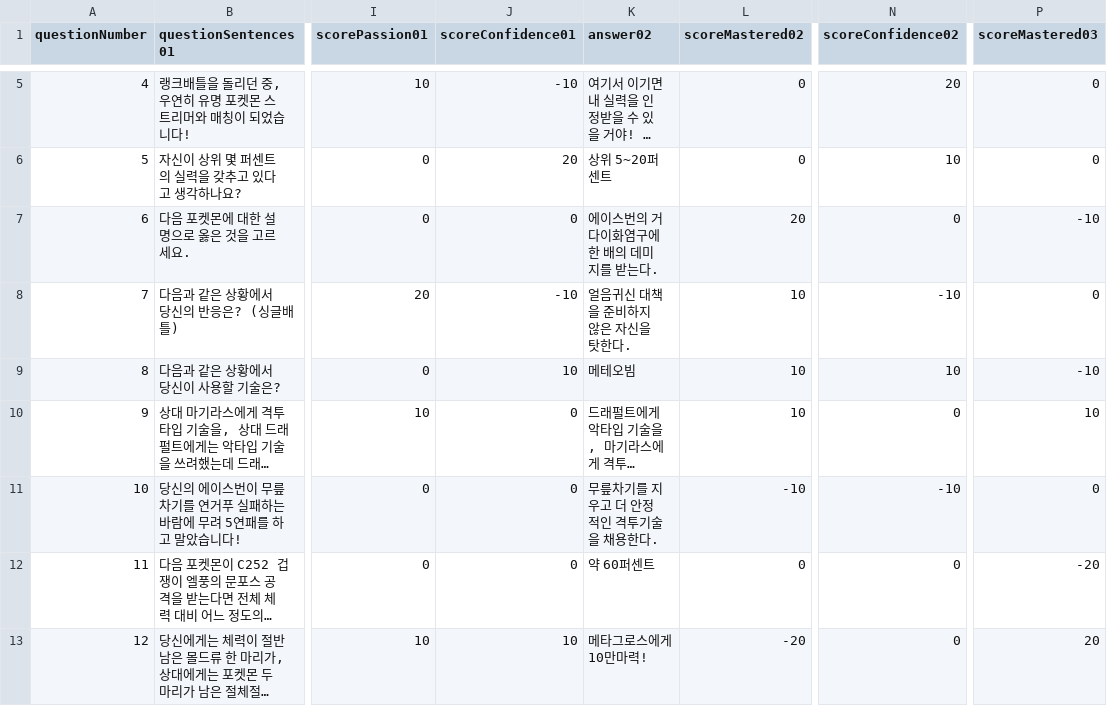
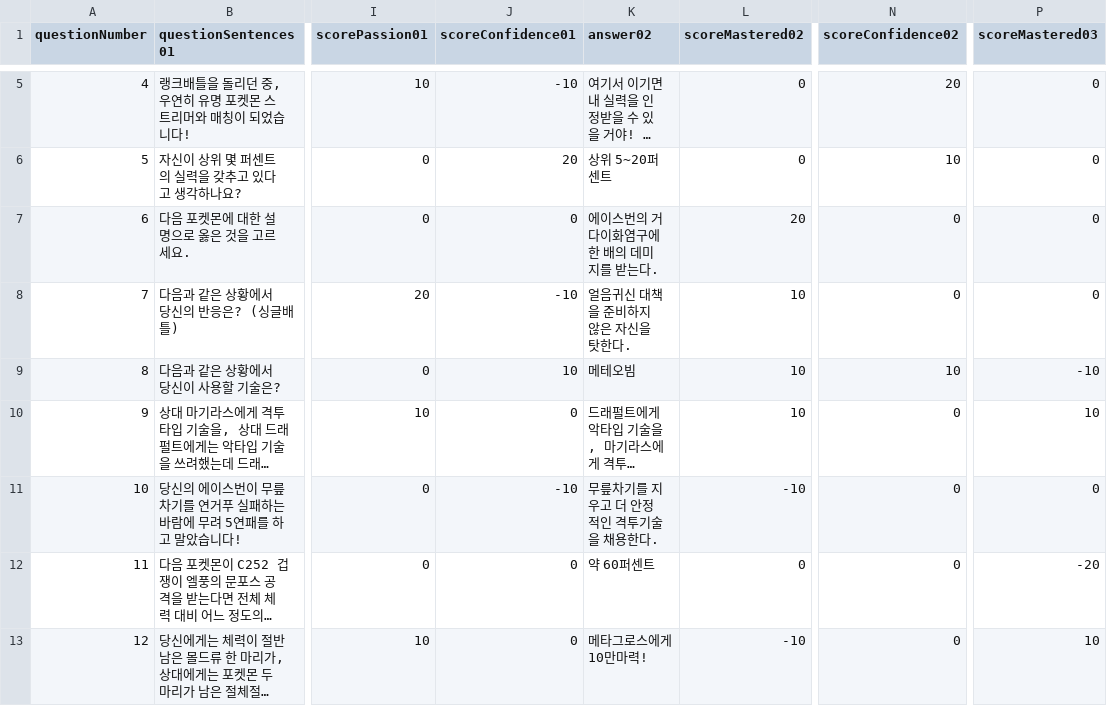
Before and after one commit to oatmealch/pokemontest, a CSV file: assets/pokemon_test_question.csv, drawn as a sheet; only a part is shown, gaps mark what is left out; long unchanged cells end in …; the diff names each change by its address in the sheet, - before the commit and + after, or states it on an @@ line.

```diff
--- a/assets/pokemon_test_question.csv
+++ b/assets/pokemon_test_question.csv
-P7 (scoreMastered03): -10
+P7 (scoreMastered03): 0
-N8 (scoreConfidence02): -10
+N8 (scoreConfidence02): 0
-J11 (scoreConfidence01): 0
+J11 (scoreConfidence01): -10
-N11 (scoreConfidence02): -10
+N11 (scoreConfidence02): 0
-J13 (scoreConfidence01): 10
+J13 (scoreConfidence01): 0
-L13 (scoreMastered02): -20
+L13 (scoreMastered02): -10
-P13 (scoreMastered03): 20
+P13 (scoreMastered03): 10
```
Also changed, not shown: assets/pokemon_test_results.csv, 32 other files.
